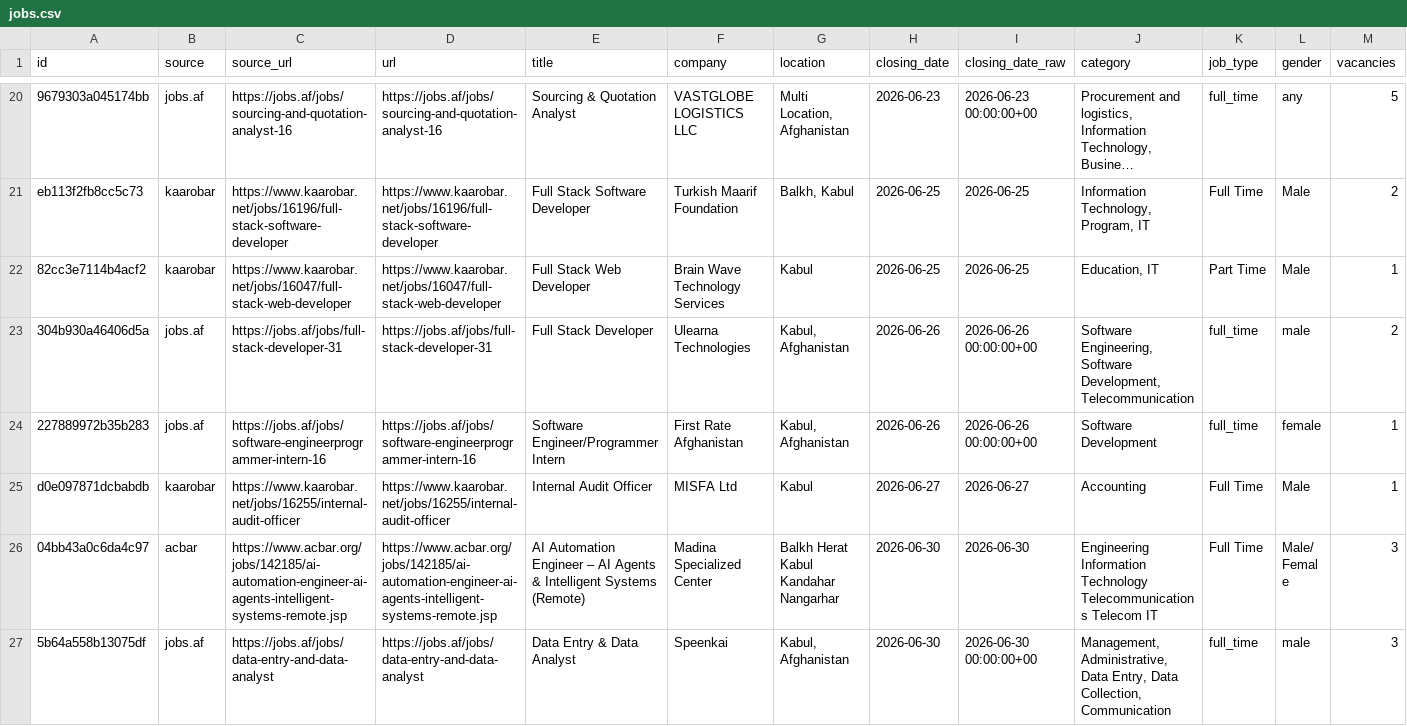
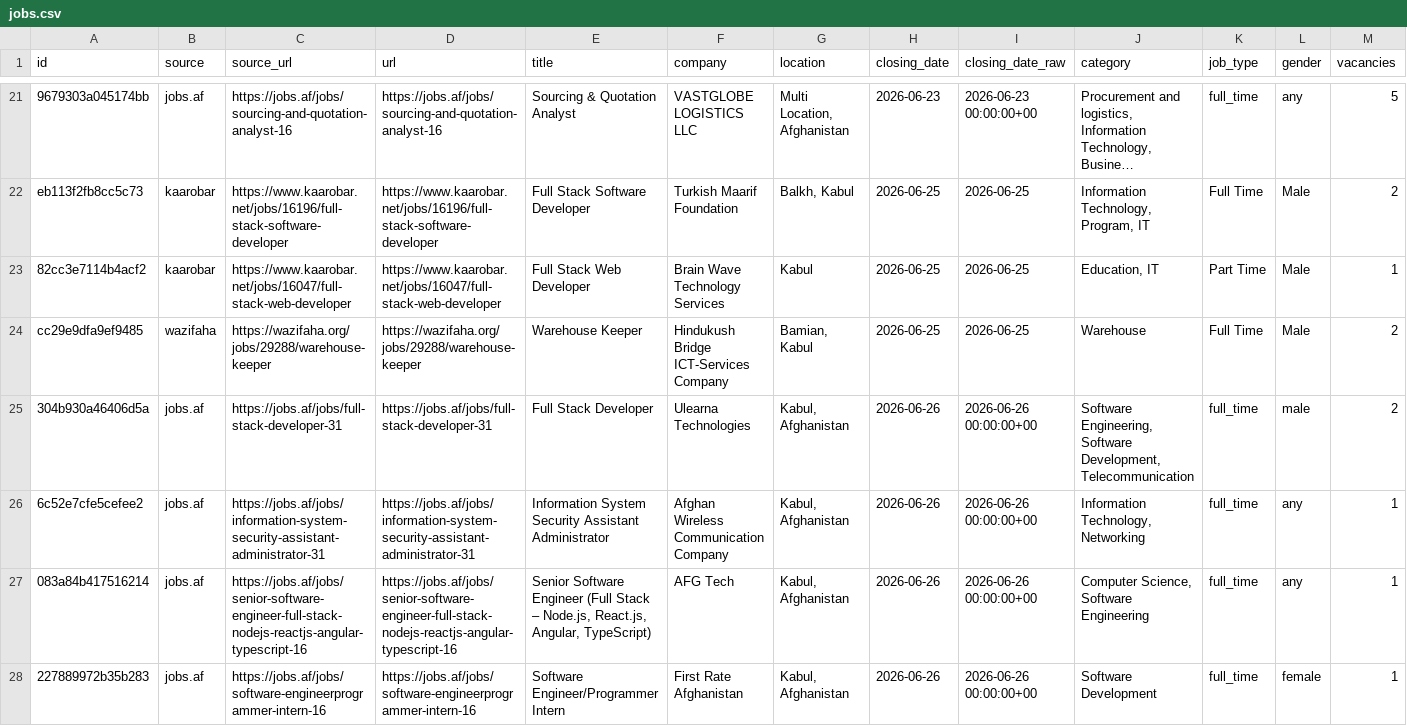
Before and after one commit to nasirkhansayyad132/jobsaf-tracker, a CSV file: data/jobs.csv, drawn as a sheet; only a part is shown, gaps mark what is left out; the shorter side is filled out with more unchanged rows; long unchanged cells end in …; rows hold the shown columns only; the diff covers the shown part only; the diff names each change by its address in the sheet, - before the commit and + after, or states it on an @@ line.

```diff
--- a/data/jobs.csv
+++ b/data/jobs.csv
+row 24: cc29e9dfa9ef9485 | wazifaha | https://wazifaha.org/jobs/29288/warehouse-keeper | https://wazifaha.org/jobs/29288/warehouse-keeper | Warehouse Keeper | Hindukush Bridge ICT-Services Company | Bamian, Kabul | 2026-06-25 | 2026-06-25 | Warehouse | Full Time | Male | 2
+row 26: 6c52e7cfe5cefee2 | jobs.af | https://jobs.af/jobs/information-system-security-assistant-administrator-31 | https://jobs.af/jobs/information-system-security-assistant-administrator-31 | Information System Security Assistant Administrator | Afghan Wireless Communication Company | Kabul, Afghanistan | 2026-06-26 | 2026-06-26 00:00:00+00 | Information Technology, Networking | full_time | any | 1
+row 27: 083a84b417516214 | jobs.af | https://jobs.af/jobs/senior-software-engineer-full-stack-nodejs-reactjs-angular-typescript-16 | https://jobs.af/jobs/senior-software-engineer-full-stack-nodejs-reactjs-angular-typescript-16 | Senior Software Engineer (Full Stack – Node.js, React.js, Angular, TypeScript) | AFG Tech | Kabul, Afghanistan | 2026-06-26 | 2026-06-26 00:00:00+00 | Computer Science, Software Engineering | full_time | any | 1
```
Also changed, not shown: 7 added rows elsewhere in this file, 2 other files.
